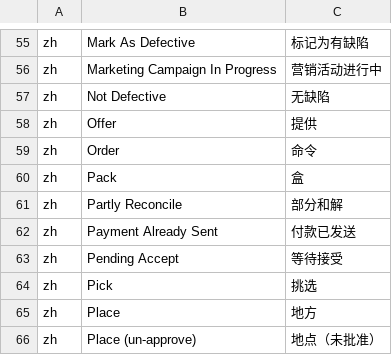
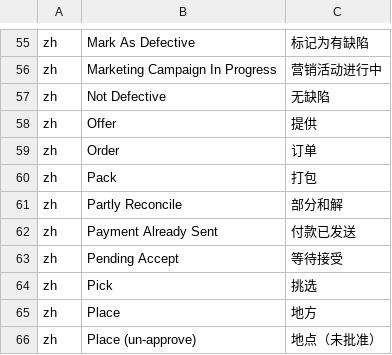
Before and after one commit to hellozhangwei/moqui-zapps, a CSV file: data/StatusFlowTransitionL10nZh.csv, drawn as a sheet; only a part is shown, gaps mark what is left out.

```diff
--- a/data/StatusFlowTransitionL10nZh.csv
+++ b/data/StatusFlowTransitionL10nZh.csv
@@ -58,4 +58,4 @@ zh,Not Defective,无缺陷
 zh,Offer,提供
-zh,Order,命令
-zh,Pack,盒
+zh,Order,订单
+zh,Pack,打包
 zh,Partly Reconcile,部分和解
```
Also changed, not shown: data/EnumerationL10nZh.csv, data/ScreenL10nZh.csv.
